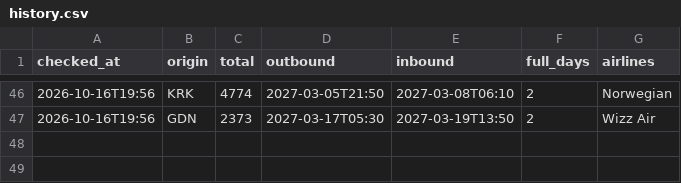
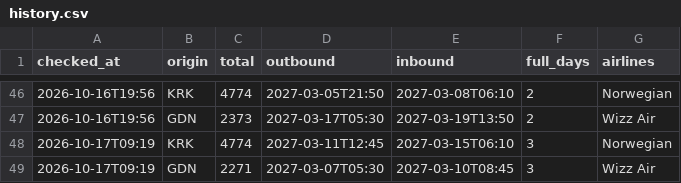
Before and after one commit to alcz86/flight-tracker, a CSV file: data/history.csv, drawn as a sheet; only a part is shown, gaps mark what is left out; the diff names each change by its address in the sheet, - before the commit and + after, or states it on an @@ line.

```diff
--- a/data/history.csv
+++ b/data/history.csv
+row 48: 2026-10-17T09:19 | KRK | 4774 | 2027-03-11T12:45 | 2027-03-15T06:10 | 3 | Norwegian
+row 49: 2026-10-17T09:19 | GDN | 2271 | 2027-03-07T05:30 | 2027-03-10T08:45 | 3 | Wizz Air
```
Also changed, not shown: 2 other files.
